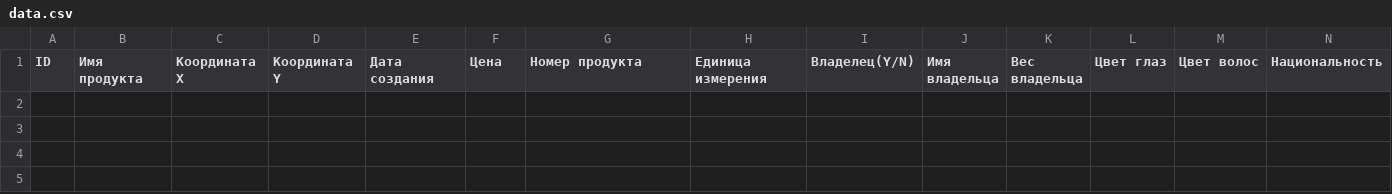
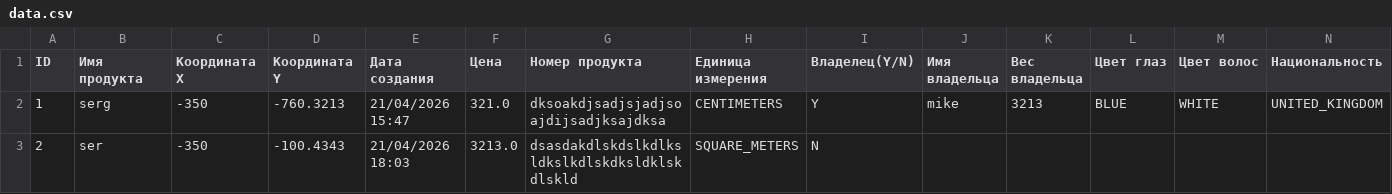
Before and after one commit to segorkan/Lab5, a CSV file: resources/data.csv, drawn as a sheet; only a part is shown; rows hold the shown columns only; the diff names each change by its address in the sheet, - before the commit and + after, or states it on an @@ line.

```diff
--- a/resources/data.csv
+++ b/resources/data.csv
+row 2: 1 | serg | -350 | -760.3213 | 21/04/2026 15:47 | 321.0 | dksoakdjsadjsjadjsoajdijsadjksajdksa | CENTIMETERS | Y | mike | 3213 | BLUE | WHITE | UNITED_KINGDOM
+row 3: 2 | ser | -350 | -100.4343 | 21/04/2026 18:03 | 3213.0 | dsasdakdlskdslkdlksldkslkdlskdksldklskdlskld | SQUARE_METERS | N
```
Also changed, not shown: 24 other files.
